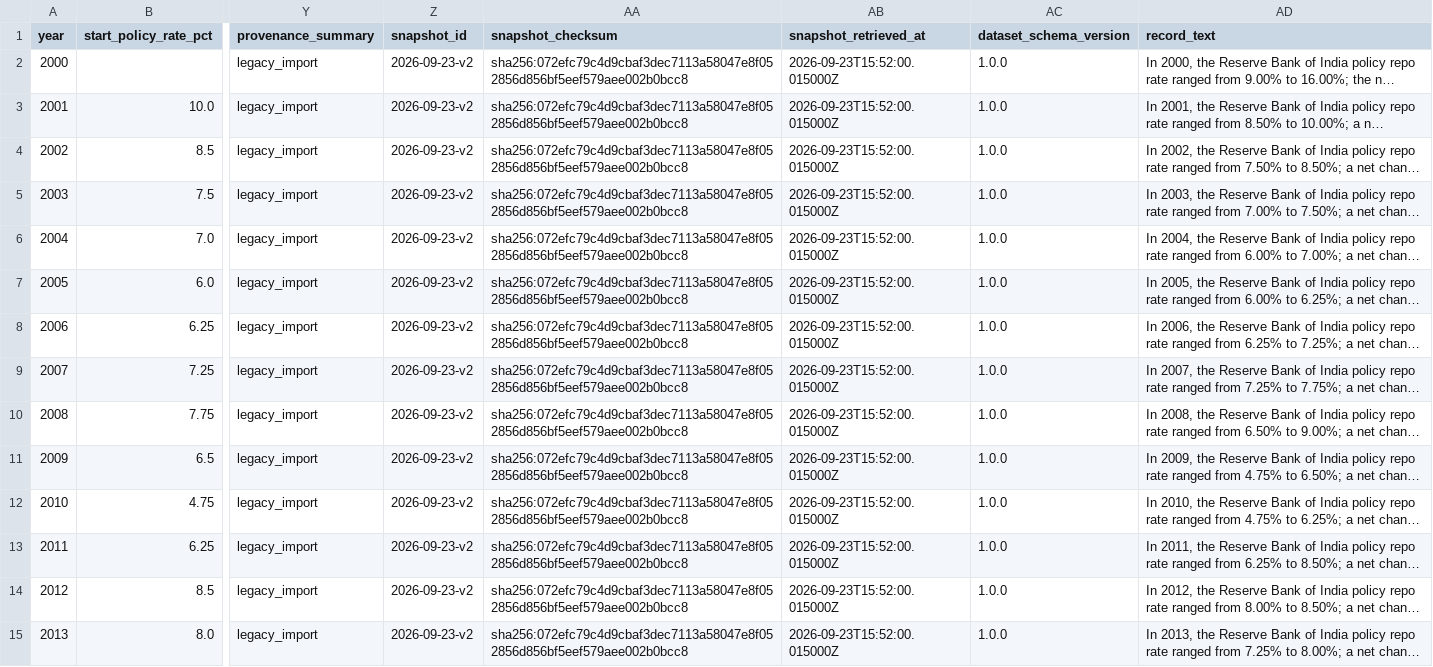
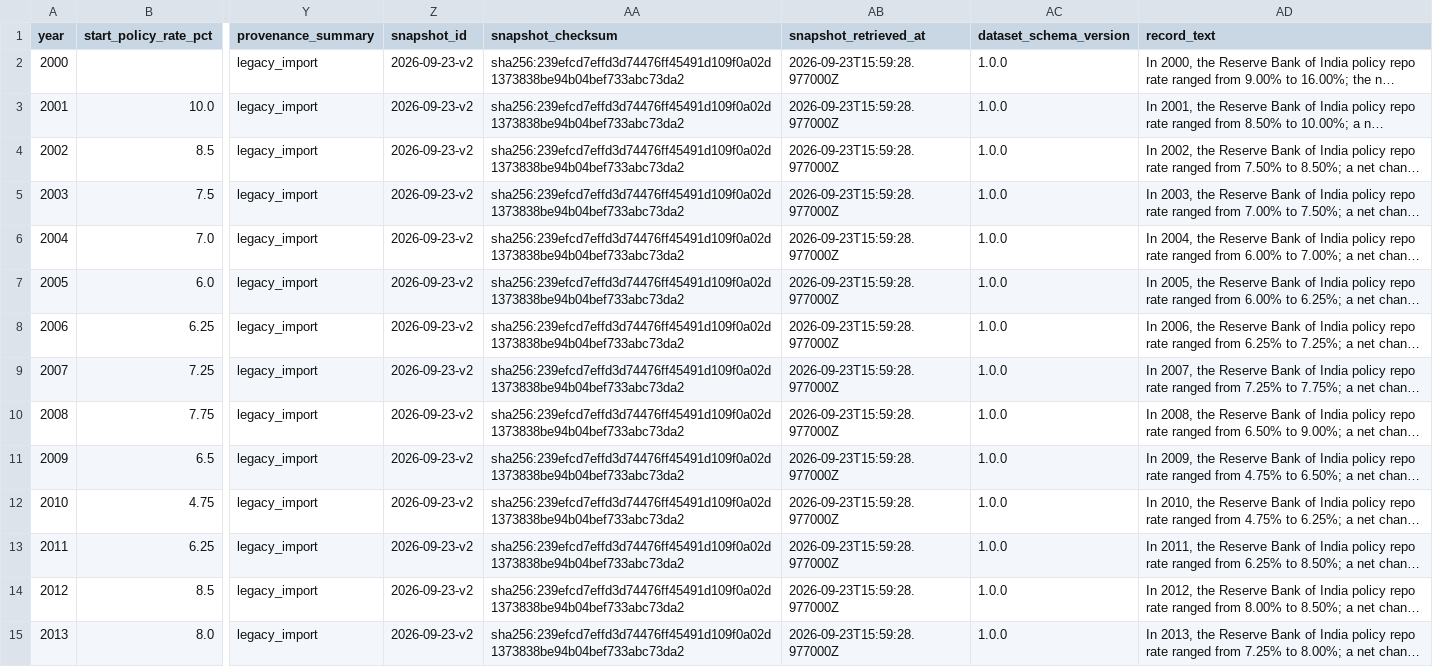
Before and after one commit to ashwingopalsamy/repo-rate-visualizer, a CSV file: hf-dataset/exports/annual.csv, drawn as a sheet; only a part is shown, gaps mark what is left out; long unchanged cells end in …; the diff covers the shown part only; the diff names each change by its address in the sheet, - before the commit and + after, or states it on an @@ line.

```diff
--- a/hf-dataset/exports/annual.csv
+++ b/hf-dataset/exports/annual.csv
-AA2:AA15 (snapshot_checksum): sha256:072efc79c4d9cbaf3dec7113a58047e8f052856d856bf5eef579aee002b0bcc8
+AA2:AA15 (snapshot_checksum): sha256:239efcd7effd3d74476ff45491d109f0a02d1373838be94b04bef733abc73da2
-AB2:AB15 (snapshot_retrieved_at): 2026-09-23T15:52:00.015000Z
+AB2:AB15 (snapshot_retrieved_at): 2026-09-23T15:59:28.977000Z
```
Also changed, not shown: 26 edited cells elsewhere in this file, hf-dataset/exports/decisions.csv, hf-dataset/exports/sources.csv, 12 other files.
